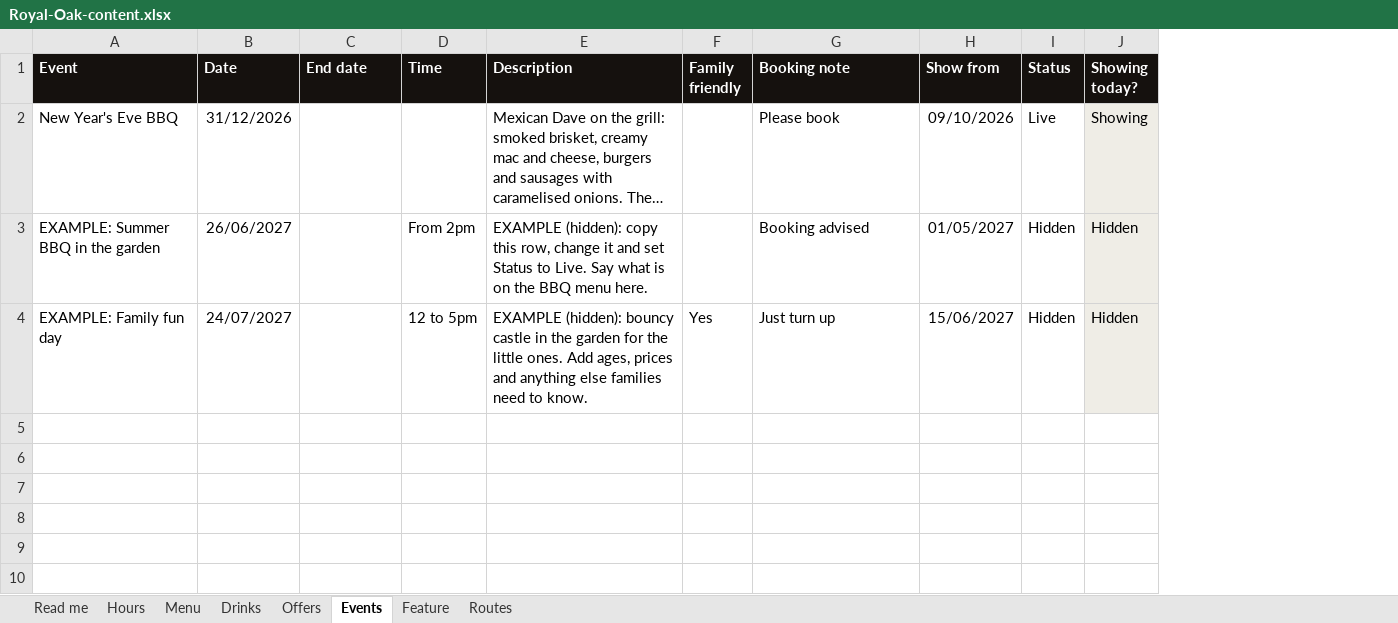
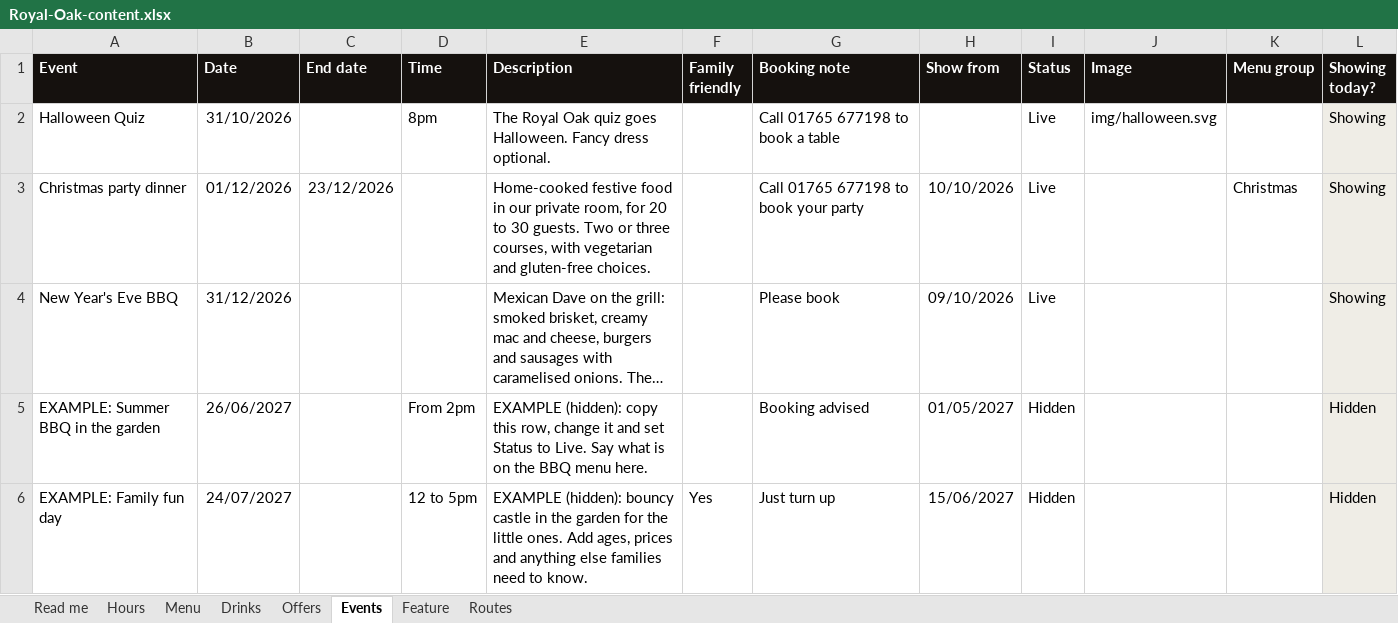
Before and after one commit to DaveCrozier/royal-oak-burton-leonard, an Excel workbook: Royal-Oak-content.xlsx, sheet Events, drawn as a sheet; long unchanged cells end in …; values as stored, in another font and other column widths than the file's, no borders; conditional formats not drawn; addresses are those after the commit; the diff names each change by its address in the sheet, - before the commit and + after, or states it on an @@ line.

```diff
--- a/Royal-Oak-content.xlsx (sheet Events)
+++ b/Royal-Oak-content.xlsx (sheet Events)
+column J (Image), empty
+column K (Menu group), empty
+row 2: Halloween Quiz | 31/10/2026 |  | 8pm | The Royal Oak quiz goes Halloween. Fancy dress optional. |  | Call 01765 677198 to book a table |  | Live | img/halloween.svg |  | Showing
+row 3: Christmas party dinner | 01/12/2026 | 23/12/2026 |  | Home-cooked festive food in our private room, for 20 to 30 guests. Two or three courses, with vegetarian and gluten-free choices. |  | Call 01765 677198 to book your party | 10/10/2026 | Live |  | Christmas | Showing
```
Also changed, not shown: sheet Feature, formulas that keep their value, 5 other files.
